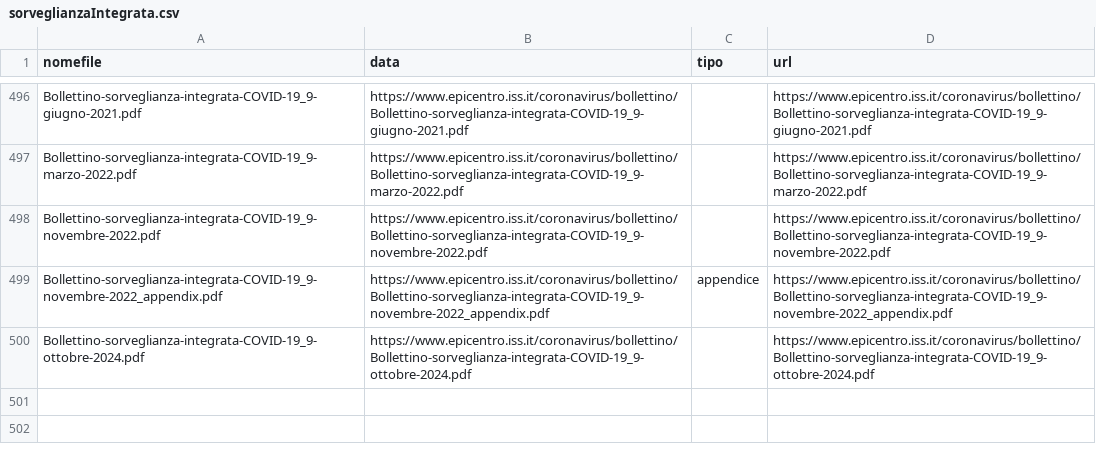
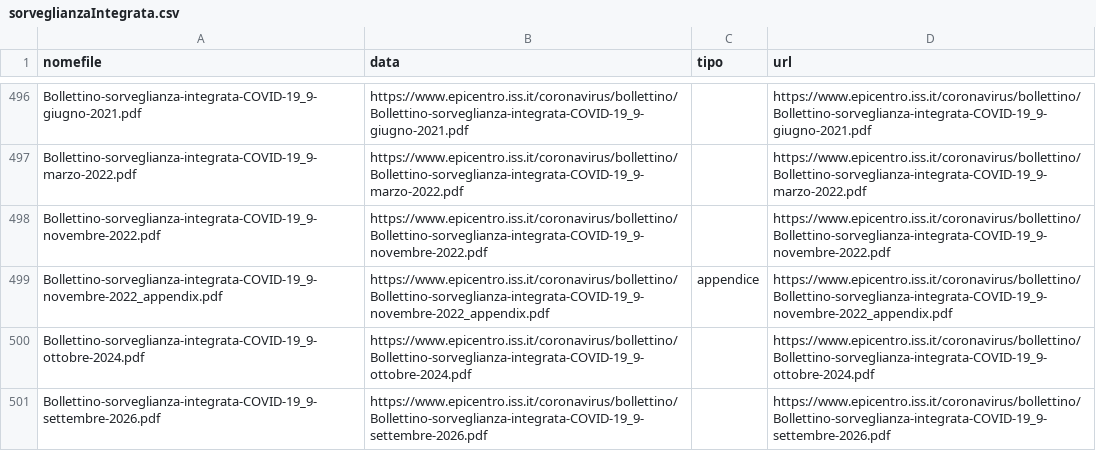
Before and after one commit to ondata/datiBeneComuneMonitoraggio, a CSV file: catalogo/sorveglianzaIntegrata/output/sorveglianzaIntegrata.csv, drawn as a sheet; only a part is shown, gaps mark what is left out; the diff names each change by its address in the sheet, - before the commit and + after, or states it on an @@ line.

```diff
--- a/catalogo/sorveglianzaIntegrata/output/sorveglianzaIntegrata.csv
+++ b/catalogo/sorveglianzaIntegrata/output/sorveglianzaIntegrata.csv
+row 501: Bollettino-sorveglianza-integrata-COVID-19_9-settembre-2026.pdf | https://www.epicentro.iss.it/coronavirus/bollettino/Bollettino-sorveglianza-integrata-COVID-19_9-settembre-2026.pdf |  | https://www.epicentro.iss.it/coronavirus/bollettino/Bollettino-sorveglianza-integrata-COVID-19_9-settembre-2026.pdf
```
Also changed, not shown: catalogo/sorveglianzaIntegrata/script/processing/lista.csv, 1 other file.
